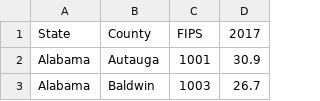
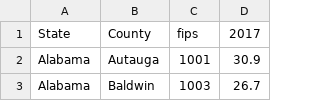
Before and after one commit to Shevaughnth/team_115, a CSV file: processed_data/Obesity_clean.csv, drawn as a sheet; only a part is shown.

Commit message:
Add files via upload

```diff
--- a/processed_data/Obesity_clean.csv
+++ b/processed_data/Obesity_clean.csv
@@ -1,2 +1,2 @@
-State,County,FIPS,2017
+State,County,fips,2017
 Alabama,Autauga,1001,30.9
```
